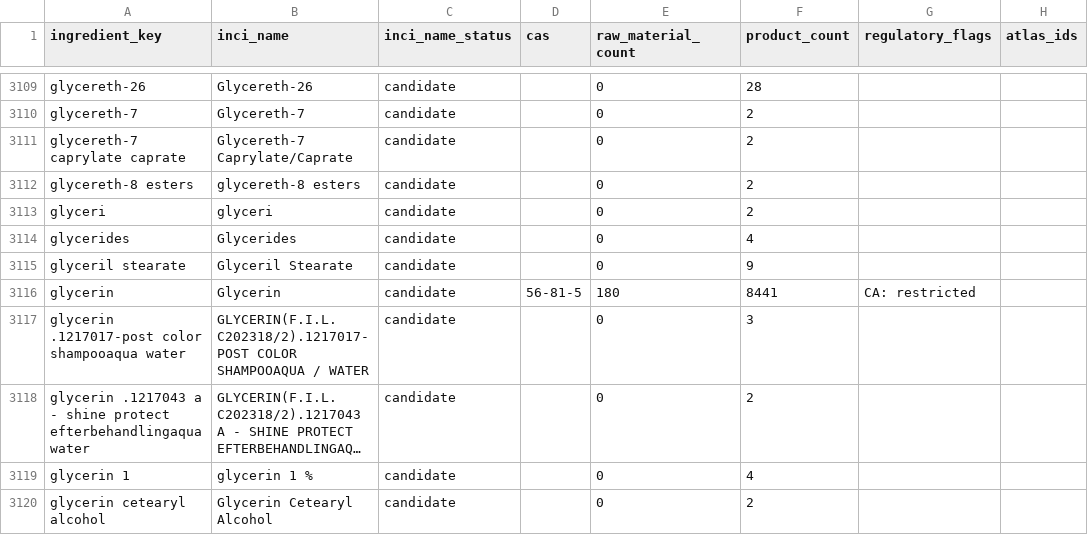
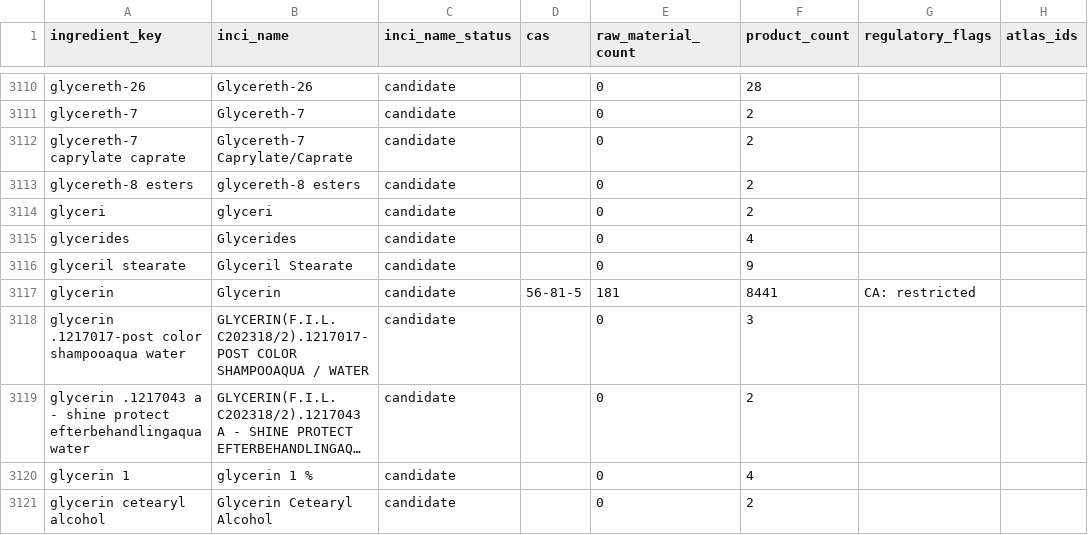
Before and after one commit to Arnitah/skincare-data-hub, a CSV file: data/ingredients.csv, drawn as a sheet; only a part is shown, gaps mark what is left out; long unchanged cells end in …; addresses are those after the commit; the diff covers the shown part only; the diff names each change by its address in the sheet, - before the commit and + after, or states it on an @@ line.

```diff
--- a/data/ingredients.csv
+++ b/data/ingredients.csv
-E3117 (raw_material_count): 180
+E3117 (raw_material_count): 181
```
Also changed, not shown: 2 added rows and 7 edited cells elsewhere in this file, data/sheets/ingredients_part1.csv, data/sheets/raw_materials_part1.csv, 35 other files.
